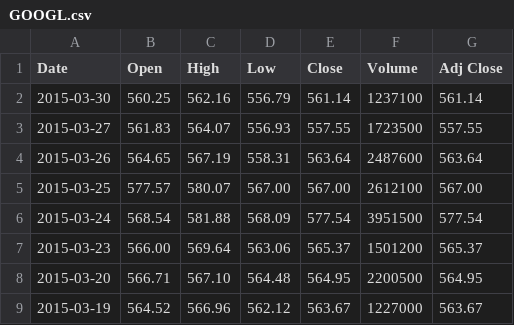
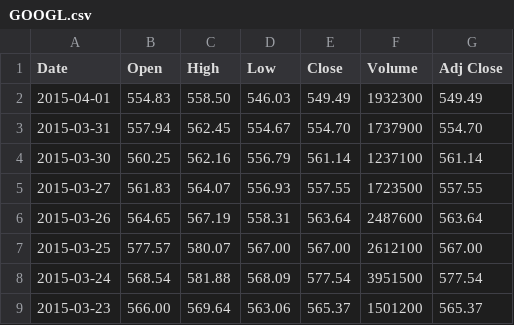
Before and after one commit to sskydan/refleco, a CSV file: djangoServer/static/tickerData/GOOGL.csv, drawn as a sheet; only a part is shown; the shorter side is filled out with more unchanged rows.

```diff
--- a/djangoServer/static/tickerData/GOOGL.csv
+++ b/djangoServer/static/tickerData/GOOGL.csv
@@ -1,2 +1,4 @@
 Date,Open,High,Low,Close,Volume,Adj Close
+2015-04-01,554.83,558.50,546.03,549.49,1932300,549.49
+2015-03-31,557.94,562.45,554.67,554.70,1737900,554.70
 2015-03-30,560.25,562.16,556.79,561.14,1237100,561.14
```
Also changed, not shown: djangoServer/static/tickerData/AAPL.csv, 17 other files.
